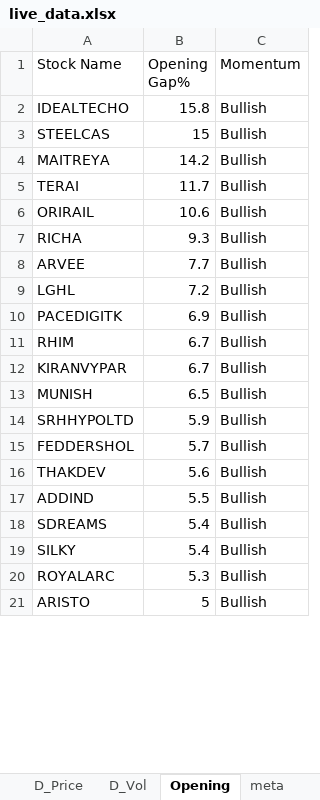
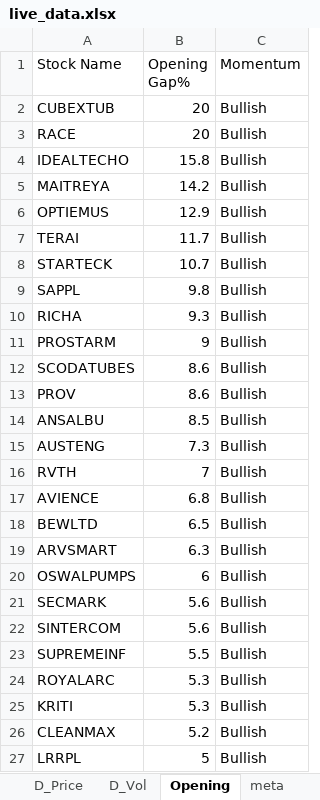
Before and after one commit to srbsharma92/priceAction2, an Excel workbook: data/live_data.xlsx, sheet Opening, drawn as a sheet; only a part is shown; values as stored, in another font and other column widths than the file's, no borders; removed rows and columns are numbered as before the commit, all else as after; the diff covers the shown part only; the diff names each change by its address in the sheet, - before the commit and + after, or states it on an @@ line.

```diff
--- a/data/live_data.xlsx (sheet Opening)
+++ b/data/live_data.xlsx (sheet Opening)
+row 2: CUBEXTUB | 20 | Bullish
+row 3: RACE | 20 | Bullish
-row 3: STEELCAS | 15 | Bullish
+row 6: OPTIEMUS | 12.9 | Bullish
-row 6: ORIRAIL | 10.6 | Bullish
+row 8: STARTECK | 10.7 | Bullish
+row 9: SAPPL | 9.8 | Bullish
-row 8: ARVEE | 7.7 | Bullish
-row 9: LGHL | 7.2 | Bullish
-row 10: PACEDIGITK | 6.9 | Bullish
-row 11: RHIM | 6.7 | Bullish
-row 12: KIRANVYPAR | 6.7 | Bullish
+row 11: PROSTARM | 9 | Bullish
+row 12: SCODATUBES | 8.6 | Bullish
+row 13: PROV | 8.6 | Bullish
+row 14: ANSALBU | 8.5 | Bullish
+row 15: AUSTENG | 7.3 | Bullish
+row 16: RVTH | 7 | Bullish
+row 17: AVIENCE | 6.8 | Bullish
-A18 (Stock Name): MUNISH
+A18 (Stock Name): BEWLTD
-row 14: SRHHYPOLTD | 5.9 | Bullish
-row 15: FEDDERSHOL | 5.7 | Bullish
+row 19: ARVSMART | 6.3 | Bullish
+row 20: OSWALPUMPS | 6 | Bullish
-A21 (Stock Name): THAKDEV
+A21 (Stock Name): SECMARK
+row 22: SINTERCOM | 5.6 | Bullish
-A23 (Stock Name): ADDIND
+A23 (Stock Name): SUPREMEINF
-row 18: SDREAMS | 5.4 | Bullish
-row 19: SILKY | 5.4 | Bullish
+row 25: KRITI | 5.3 | Bullish
+row 26: CLEANMAX | 5.2 | Bullish
-A27 (Stock Name): ARISTO
+A27 (Stock Name): LRRPL
```
Also changed, not shown: 87 added rows, 90 removed rows, 2 moved rows and 142 edited cells elsewhere in this sheet, sheet D_Price, sheet D_Vol, sheet 5m_Vol, sheet 15m_Vol, sheet 15m_Price, sheet 5m_Price, 1 more sheet.
